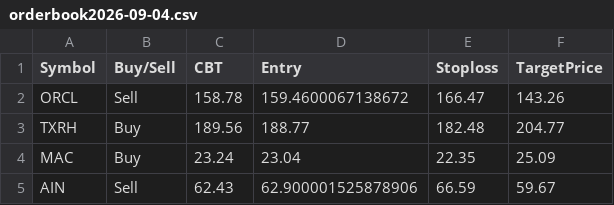
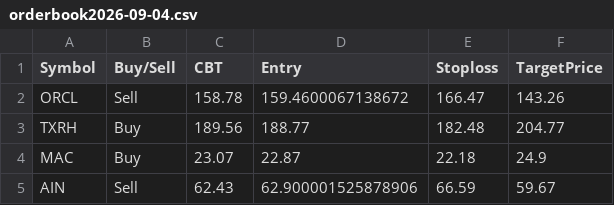
Before and after one commit to faizjio7011-code/trade_signals, a CSV file: orderbook/orderbook2026-09-04.csv, drawn as a sheet.

Commit message:
Upload orderbook2026-09-04.csv

```diff
--- a/orderbook/orderbook2026-09-04.csv
+++ b/orderbook/orderbook2026-09-04.csv
@@ -3,3 +3,3 @@ ORCL,Sell,158.78,159.4600067138672,166.47,143.26
 TXRH,Buy,189.56,188.77,182.48,204.77
-MAC,Buy,23.24,23.04,22.35,25.09
+MAC,Buy,23.07,22.87,22.18,24.9
 AIN,Sell,62.43,62.900001525878906,66.59,59.67
```
